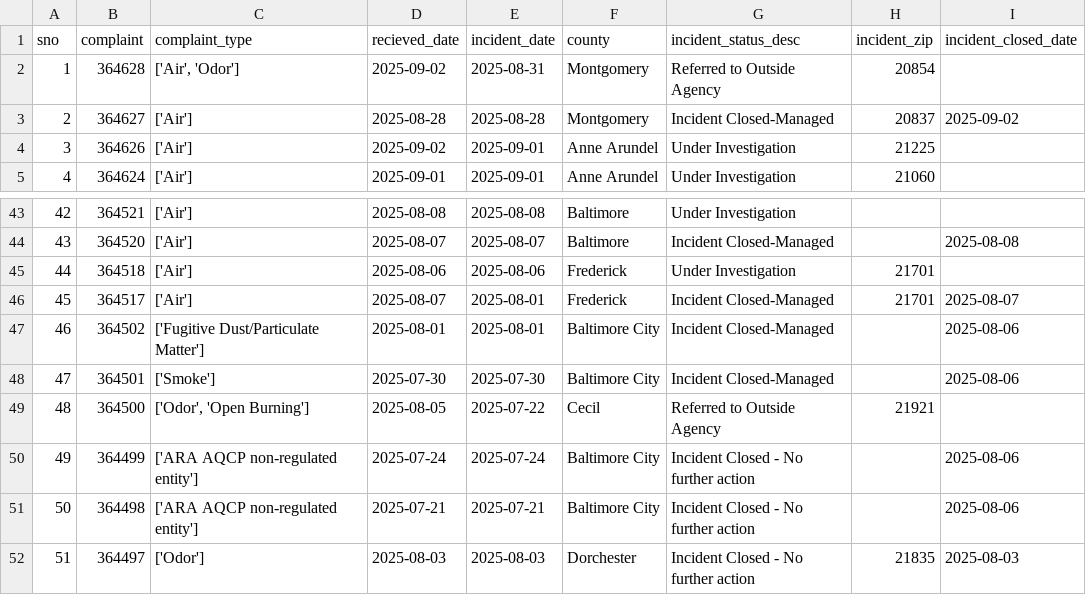
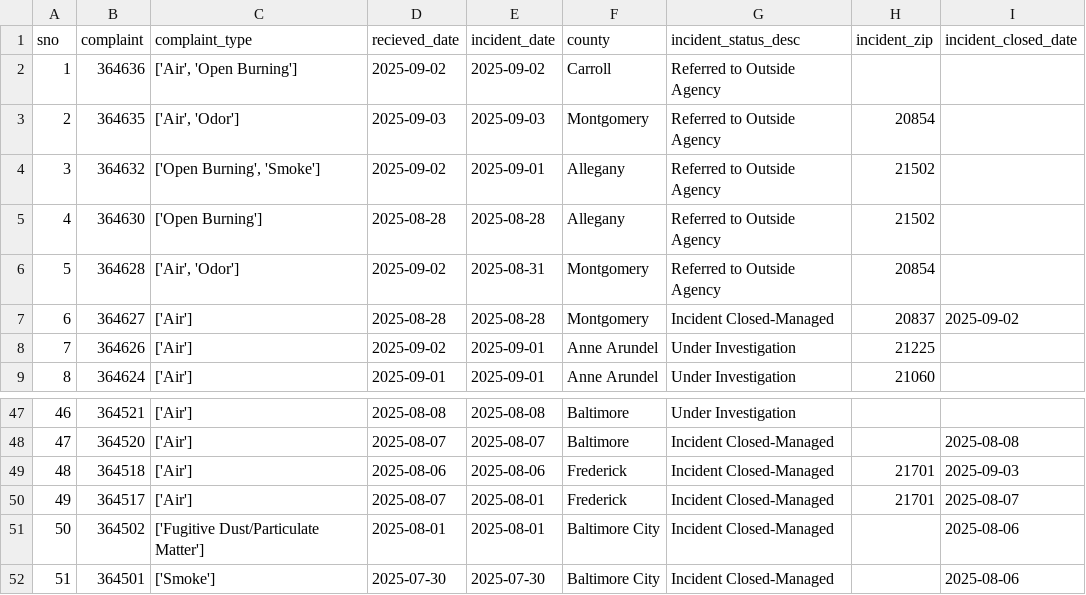
Before and after one commit to sandrafish/live-nicar-pipeline, a CSV file: exported_data/all_complaints.csv, drawn as a sheet; only a part is shown, gaps mark what is left out; the shorter side is filled out with more unchanged rows; addresses are those after the commit; the diff names each change by its address in the sheet, - before the commit and + after, or states it on an @@ line.

```diff
--- a/exported_data/all_complaints.csv
+++ b/exported_data/all_complaints.csv
+row 2: 1 | 364636 | ['Air', 'Open Burning'] | 2025-09-02 | 2025-09-02 | Carroll | Referred to Outside Agency
+row 3: 2 | 364635 | ['Air', 'Odor'] | 2025-09-03 | 2025-09-03 | Montgomery | Referred to Outside Agency | 20854
+row 4: 3 | 364632 | ['Open Burning', 'Smoke'] | 2025-09-02 | 2025-09-01 | Allegany | Referred to Outside Agency | 21502
+row 5: 4 | 364630 | ['Open Burning'] | 2025-08-28 | 2025-08-28 | Allegany | Referred to Outside Agency | 21502
@@ column A (sno) renumbered from row 6 down @@
-G49 (incident_status_desc): Under Investigation
+G49 (incident_status_desc): Incident Closed-Managed
-I49 (incident_closed_date): (empty)
+I49 (incident_closed_date): 2025-09-03
```
Also changed, not shown: exported_data/complaint_type_frequency.csv, exported_data/invalid_counties.csv, 1 other file.
